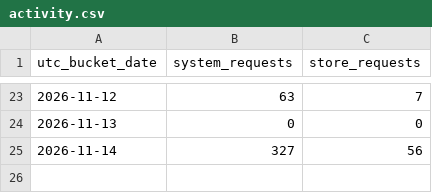
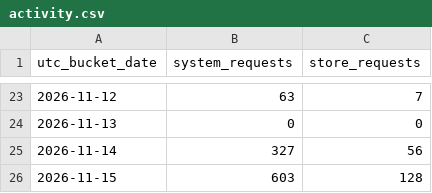
Before and after one commit to GeorgePlattDemo/3d-solutions-program, a CSV file: activity.csv, drawn as a sheet; only a part is shown, gaps mark what is left out; the diff names each change by its address in the sheet, - before the commit and + after, or states it on an @@ line.

Commit message:
Update shared Railway application activity

```diff
--- a/activity.csv
+++ b/activity.csv
+row 26: 2026-11-15 | 603 | 128
```
Also changed, not shown: 2 other files.
